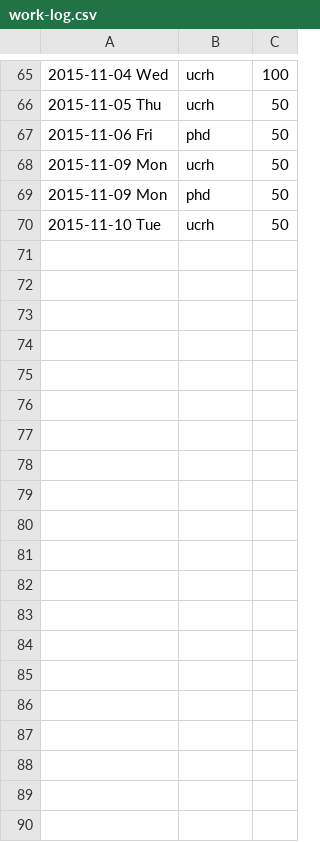
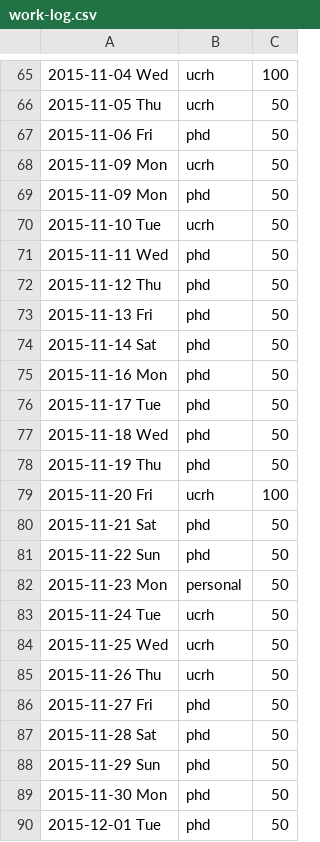
Before and after one commit to ivanhanigan/ivanhanigan.github.com, a CSV file: work-log.csv, drawn as a sheet; only a part is shown, gaps mark what is left out; the diff names each change by its address in the sheet, - before the commit and + after, or states it on an @@ line.

Commit message:
Add notes regarding the drought projects and data

```diff
--- a/work-log.csv
+++ b/work-log.csv
+row 71: 2015-11-11 Wed | phd | 50
+row 72: 2015-11-12 Thu | phd | 50
+row 73: 2015-11-13 Fri | phd | 50
+row 74: 2015-11-14 Sat | phd | 50
+row 75: 2015-11-16 Mon | phd | 50
+row 76: 2015-11-17 Tue | phd | 50
+row 77: 2015-11-18 Wed | phd | 50
+row 78: 2015-11-19 Thu | phd | 50
+row 79: 2015-11-20 Fri | ucrh | 100
+row 80: 2015-11-21 Sat | phd | 50
+row 81: 2015-11-22 Sun | phd | 50
+row 82: 2015-11-23 Mon | personal | 50
+row 83: 2015-11-24 Tue | ucrh | 50
+row 84: 2015-11-25 Wed | ucrh | 50
+row 85: 2015-11-26 Thu | ucrh | 50
+row 86: 2015-11-27 Fri | phd | 50
+row 87: 2015-11-28 Sat | phd | 50
+row 88: 2015-11-29 Sun | phd | 50
+row 89: 2015-11-30 Mon | phd | 50
+row 90: 2015-12-01 Tue | phd | 50
```
Also changed, not shown: 4 other files.
